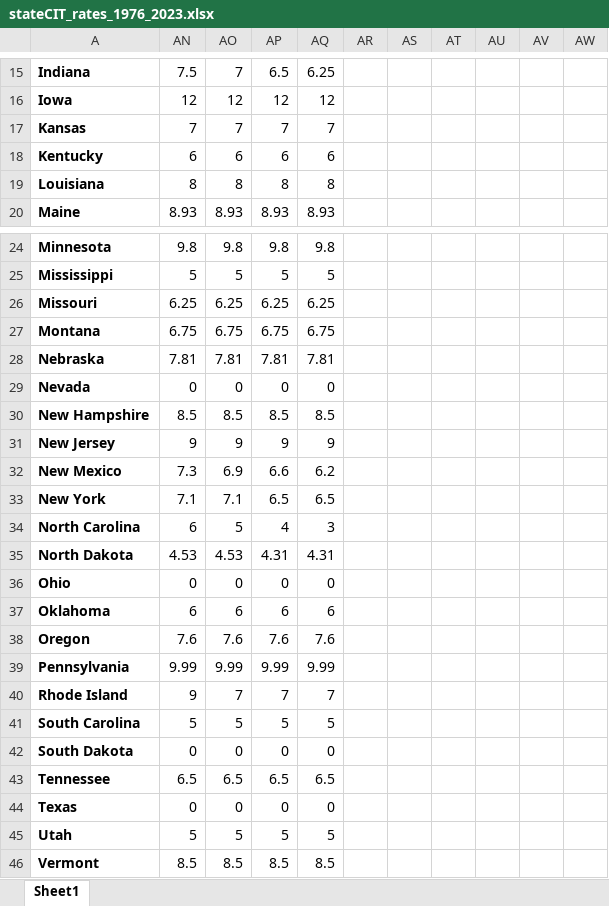
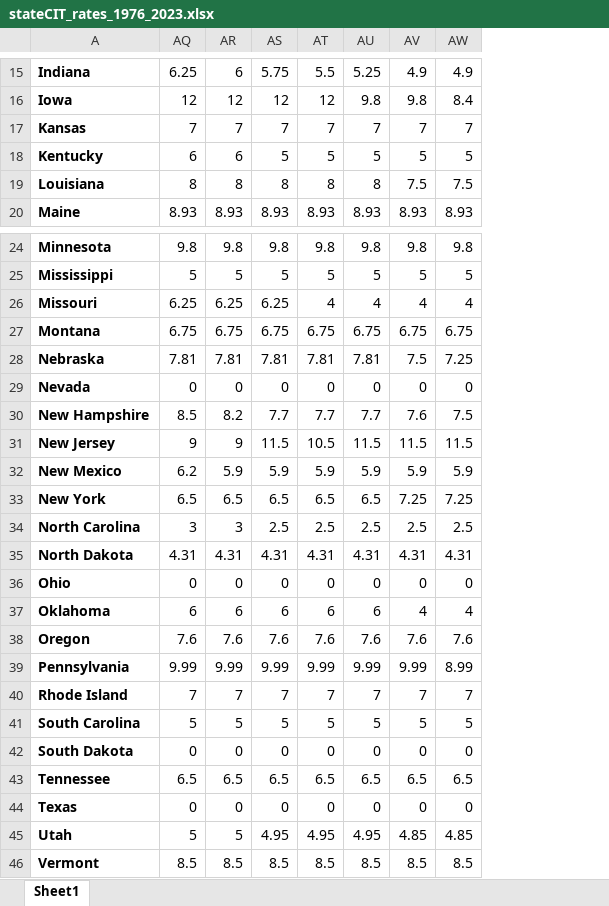
Before and after one commit to bjaros20/ST-Apportionment, an Excel workbook: threeWay_FE/stateCIT_rates_1976_2023.xlsx, sheet Sheet1, drawn as a sheet; only a part is shown, gaps mark what is left out; values as stored, in another font and other column widths than the file's, no borders; removed rows and columns are numbered as before the commit, all else as after; the diff covers the shown part only; the diff names each change by its address in the sheet, - before the commit and + after, or states it on an @@ line.

```diff
--- a/threeWay_FE/stateCIT_rates_1976_2023.xlsx (sheet Sheet1)
+++ b/threeWay_FE/stateCIT_rates_1976_2023.xlsx (sheet Sheet1)
-column AR, empty
-column AS, empty
-column AT, empty
-column AU, empty
-column AV, empty
-column AW, empty
+column AU, rows 15-20: 5.25 | 9.8 | 7 | 5 | 8 | 8.93; rows 24-46: 9.8 | 5 | 4 | 6.75 | 7.81 | 0 | 7.7 | 11.5 | 5.9 | 6.5 | 2.5 | 4.31 | 0 | 6 | 7.6 | 9.99 | 7 | 5 | 0 | 6.5 | 0 | 4.95 | 8.5
+column AV, rows 15-20: 4.9 | 9.8 | 7 | 5 | 7.5 | 8.93; rows 24-46: 9.8 | 5 | 4 | 6.75 | 7.5 | 0 | 7.6 | 11.5 | 5.9 | 7.25 | 2.5 | 4.31 | 0 | 4 | 7.6 | 9.99 | 7 | 5 | 0 | 6.5 | 0 | 4.85 | 8.5
+column AW, rows 15-20: 4.9 | 8.4 | 7 | 5 | 7.5 | 8.93; rows 24-46: 9.8 | 5 | 4 | 6.75 | 7.25 | 0 | 7.5 | 11.5 | 5.9 | 7.25 | 2.5 | 4.31 | 0 | 4 | 7.6 | 8.99 | 7 | 5 | 0 | 6.5 | 0 | 4.85 | 8.5
-AQ15: 7.5
+AQ15: 6.25
-AR15: 7
+AR15: 6
-AS15: 6.5
+AS15: 5.75
-AT15: 6.25
+AT15: 5.5
-AS18: 6
+AS18: 5
-AT18: 6
+AT18: 5
-AT26: 6.25
+AT26: 4
-AR30: 8.5
+AR30: 8.2
-AS30: 8.5
+AS30: 7.7
-AT30: 8.5
+AT30: 7.7
-AS31: 9
+AS31: 11.5
-AT31: 9
+AT31: 10.5
-AQ32: 7.3
+AQ32: 6.2
-AR32: 6.9
+AR32: 5.9
-AS32: 6.6
+AS32: 5.9
-AT32: 6.2
+AT32: 5.9
-AQ33: 7.1
+AQ33: 6.5
-AR33: 7.1
+AR33: 6.5
-AQ34: 6
+AQ34: 3
-AR34: 5
+AR34: 3
-AS34: 4
+AS34: 2.5
-AT34: 3
+AT34: 2.5
-AQ35: 4.53
+AQ35: 4.31
-AR35: 4.53
+AR35: 4.31
-AQ40: 9
+AQ40: 7
-AS45: 5
+AS45: 4.95
-AT45: 5
+AT45: 4.95
```
Also changed, not shown: 20 edited cells elsewhere in this sheet, formulas that keep their value.
